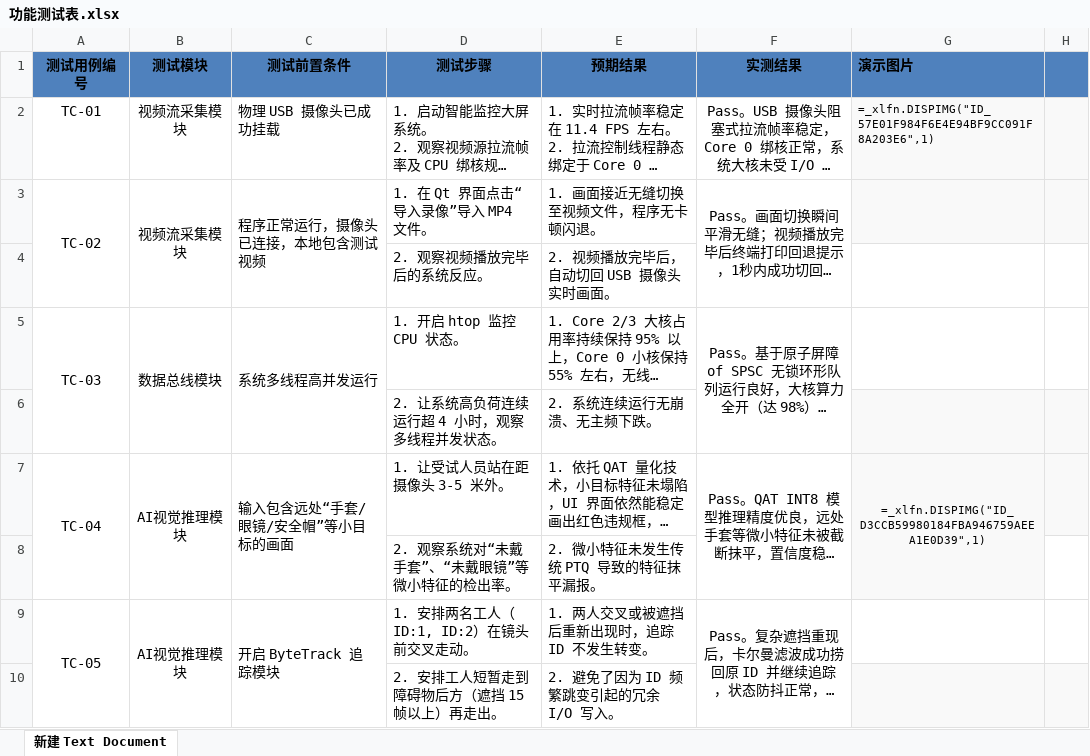
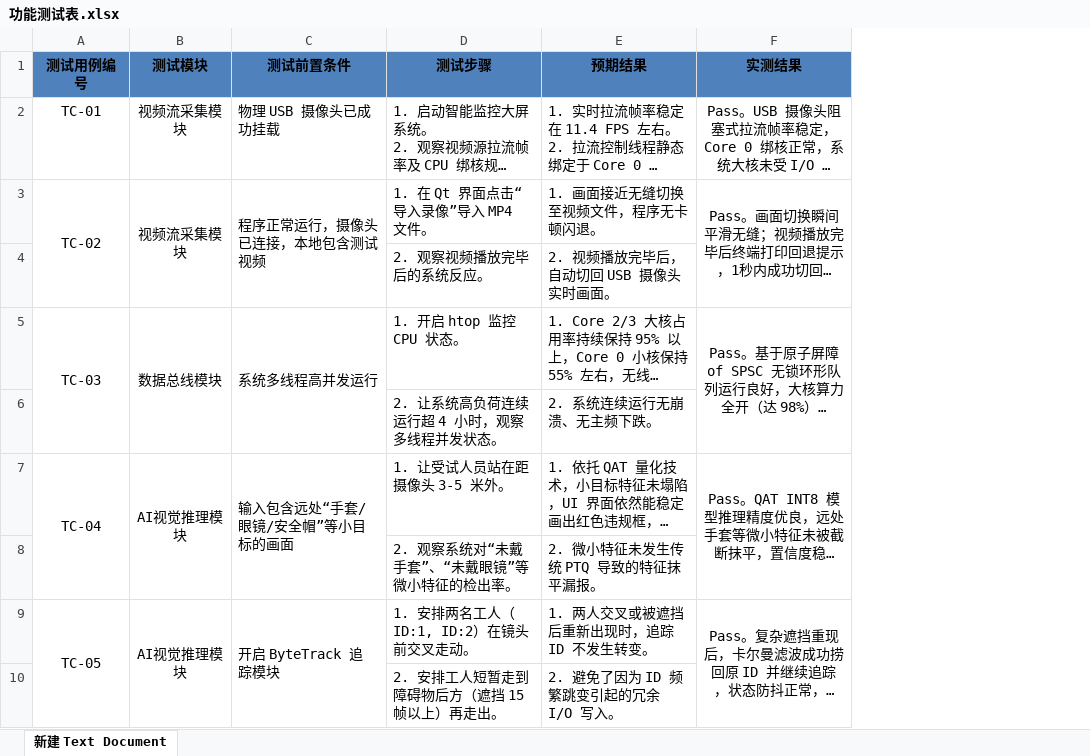
Before and after one commit to istiurosmadelgordont-cloud/PPE_System, an Excel workbook: Phytium_PPE_System_SourceCode/功能测试表.xlsx, sheet 新建 Text Document, drawn as a sheet; only a part is shown; long unchanged cells end in …; values as stored, in another font and other column widths than the file's, no borders; formulas without a stored value are shown as written; the diff covers the shown part only; the diff names each change by its address in the sheet, - before the commit and + after, or states it on an @@ line.

```diff
--- a/Phytium_PPE_System_SourceCode/功能测试表.xlsx (sheet 新建 Text Document)
+++ b/Phytium_PPE_System_SourceCode/功能测试表.xlsx (sheet 新建 Text Document)
-column G (演示图片), rows 2-7: =_xlfn.DISPIMG("ID_57E01F984F6E4E94BF9CC091F8A203E6",1) |  |  |  |  | =_xlfn.DISPIMG("ID_D3CCB59980184FBA946759AEEA1E0D39",1)
-column H, empty
```
Also changed, not shown: 5 edited cells elsewhere in this sheet.
